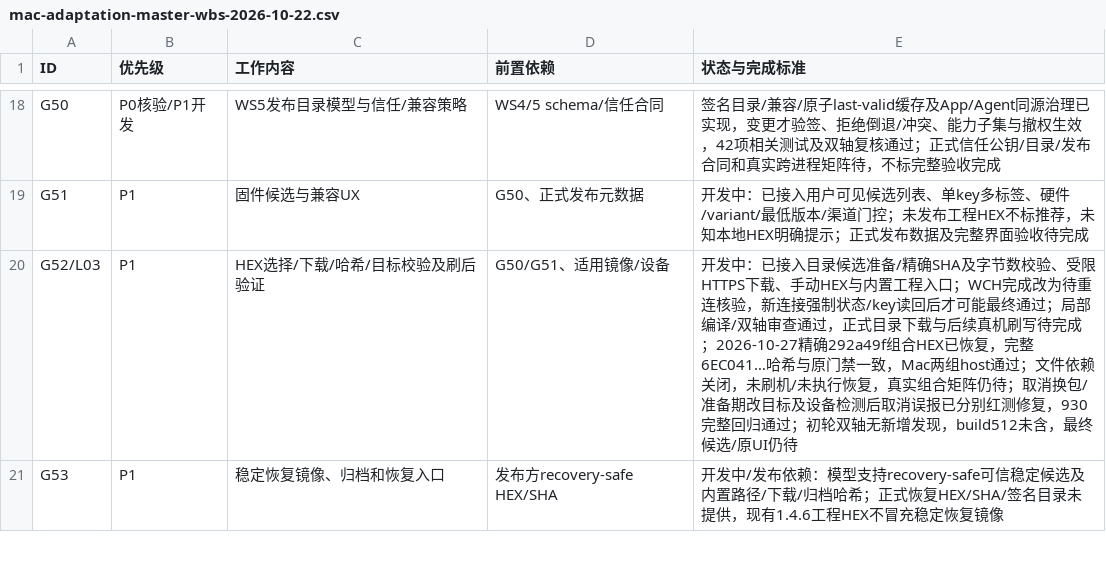
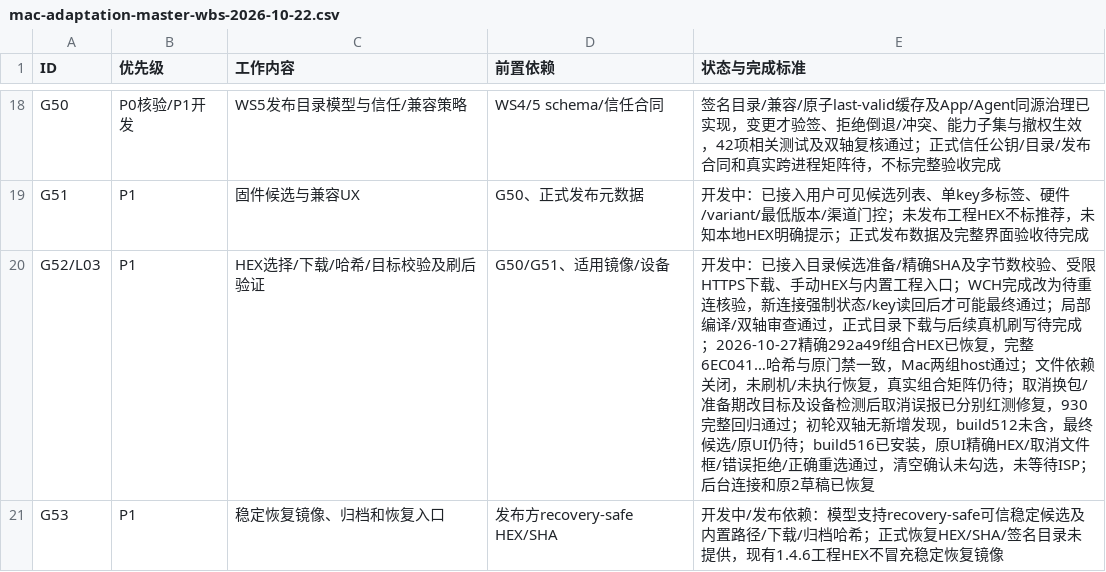
Before and after one commit to AhakeyAI/desktop, a CSV file: docs/ahastudio/mac-adaptation-master-wbs-2026-10-22.csv, drawn as a sheet; only a part is shown, gaps mark what is left out; the diff covers the shown part only.

```diff
--- a/docs/ahastudio/mac-adaptation-master-wbs-2026-10-22.csv
+++ b/docs/ahastudio/mac-adaptation-master-wbs-2026-10-22.csv
@@ -19,3 +19,3 @@ G50,P0核验/P1开发,WS5发布目录模型与信任/兼容策略,WS4/5 schema/
 G51,P1,固件候选与兼容UX,G50、正式发布元数据,开发中：已接入用户可见候选列表、单key多标签、硬件/variant/最低版本/渠道门控；未发布工程HEX不标推荐，未知本地HEX明确提示；正式发布数据及完整界面验收待完成
-G52/L03,P1,HEX选择/下载/哈希/目标校验及刷后验证,G50/G51、适用镜像/设备,开发中：已接入目录候选准备/精确SHA及字节数校验、受限HTTPS下载、手动HEX与内置工程入口；WCH完成改为待重连核验，新连接强制状态/key读回后才可能最终通过；局部编译/双轴审查通过，正式目录下载与后续真机刷写待完成；2026-10-27精确292a49f组合HEX已恢复，完整6EC041…哈希与原门禁一致，Mac两组host通过；文件依赖关闭，未刷机/未执行恢复，真实组合矩阵仍待；取消换包/准备期改目标及设备检测后取消误报已分别红测修复，930完整回归通过；初轮双轴无新增发现，build512未含，最终候选/原UI仍待
+G52/L03,P1,HEX选择/下载/哈希/目标校验及刷后验证,G50/G51、适用镜像/设备,开发中：已接入目录候选准备/精确SHA及字节数校验、受限HTTPS下载、手动HEX与内置工程入口；WCH完成改为待重连核验，新连接强制状态/key读回后才可能最终通过；局部编译/双轴审查通过，正式目录下载与后续真机刷写待完成；2026-10-27精确292a49f组合HEX已恢复，完整6EC041…哈希与原门禁一致，Mac两组host通过；文件依赖关闭，未刷机/未执行恢复，真实组合矩阵仍待；取消换包/准备期改目标及设备检测后取消误报已分别红测修复，930完整回归通过；初轮双轴无新增发现，build512未含，最终候选/原UI仍待；build516已安装，原UI精确HEX/取消文件框/错误拒绝/正确重选通过，清空确认未勾选，未等待ISP；后台连接和原2草稿已恢复
 G53,P1,稳定恢复镜像、归档和恢复入口,发布方recovery-safe HEX/SHA,开发中/发布依赖：模型支持recovery-safe可信稳定候选及内置路径/下载/归档哈希；正式恢复HEX/SHA/签名目录未提供，现有1.4.6工程HEX不冒充稳定恢复镜像
```
Also changed, not shown: 2 edited cells elsewhere in this file, 3 other files.
